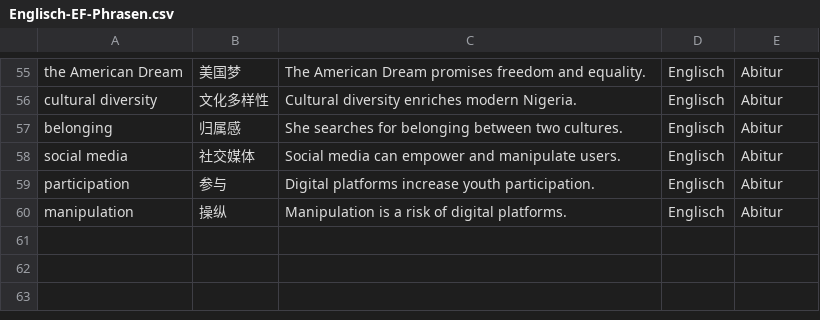
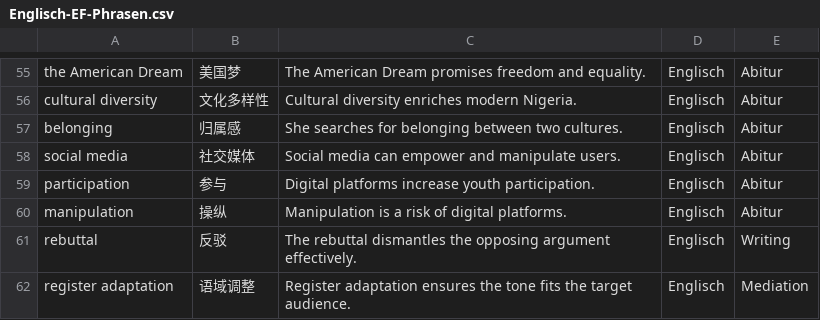
Before and after one commit to jjjjjjjjnnjnn/EF-GeWi-Lernvault, a CSV file: 02_Englisch/Vokabeln-Anki/Englisch-EF-Phrasen.csv, drawn as a sheet; only a part is shown, gaps mark what is left out; the diff names each change by its address in the sheet, - before the commit and + after, or states it on an @@ line.

Commit message:
[Englisch] add mediation rebuttal and register adaptation anki cards

```diff
--- a/02_Englisch/Vokabeln-Anki/Englisch-EF-Phrasen.csv
+++ b/02_Englisch/Vokabeln-Anki/Englisch-EF-Phrasen.csv
+row 61: rebuttal | 反驳 | The rebuttal dismantles the opposing argument effectively. | Englisch | Writing
+row 62: register adaptation | 语域调整 | Register adaptation ensures the tone fits the target audience. | Englisch | Mediation
```
